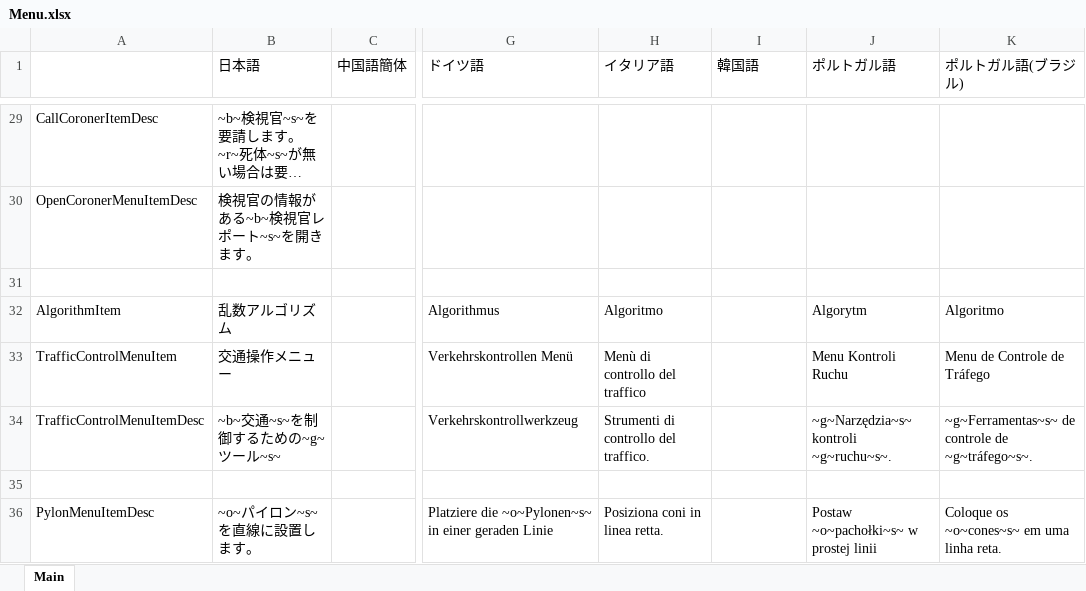
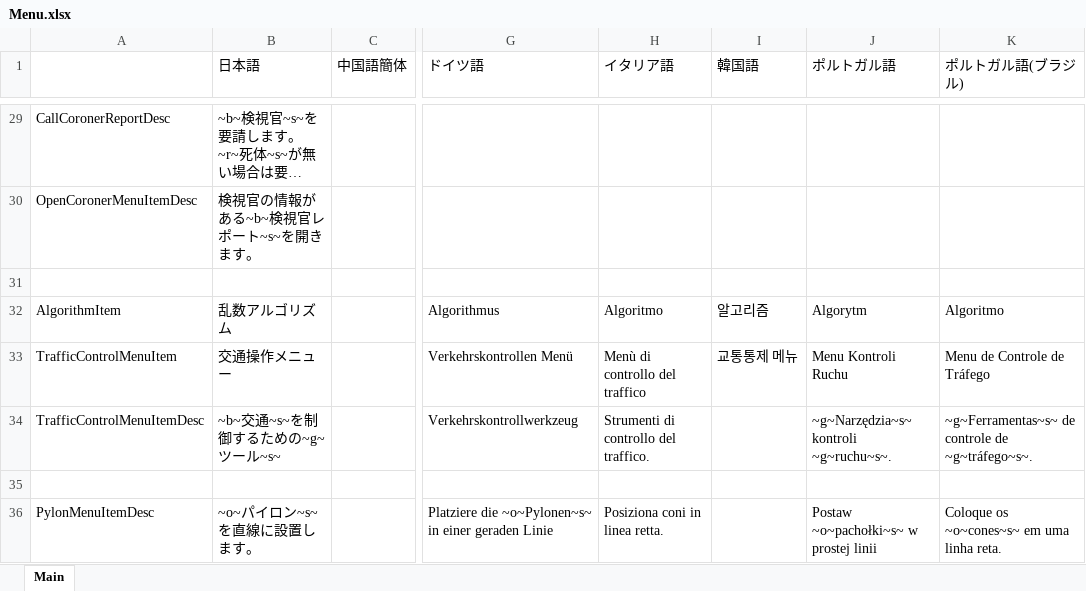
Before and after one commit to DekoKiyo/DekoKiyoPlugins, an Excel workbook: ja/Menu.xlsx, sheet Main, drawn as a sheet; only a part is shown, gaps mark what is left out; long unchanged cells end in …; values as stored, in another font and other column widths than the file's, no borders; the diff covers the shown part only; the diff names each change by its address in the sheet, - before the commit and + after, or states it on an @@ line.

```diff
--- a/ja/Menu.xlsx (sheet Main)
+++ b/ja/Menu.xlsx (sheet Main)
-A29: CallCoronerItemDesc
+A29: CallCoronerReportDesc
-I32 (韓国語): (empty)
+I32 (韓国語): 알고리즘
-I33 (韓国語): (empty)
+I33 (韓国語): 교통통제 메뉴
```
Also changed, not shown: 22 edited cells elsewhere in this sheet.
